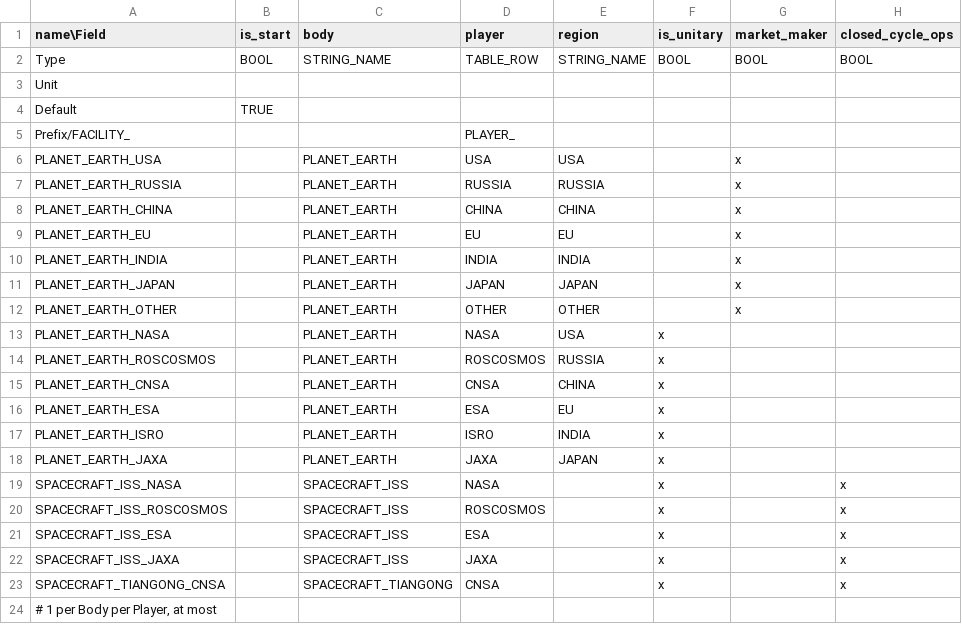
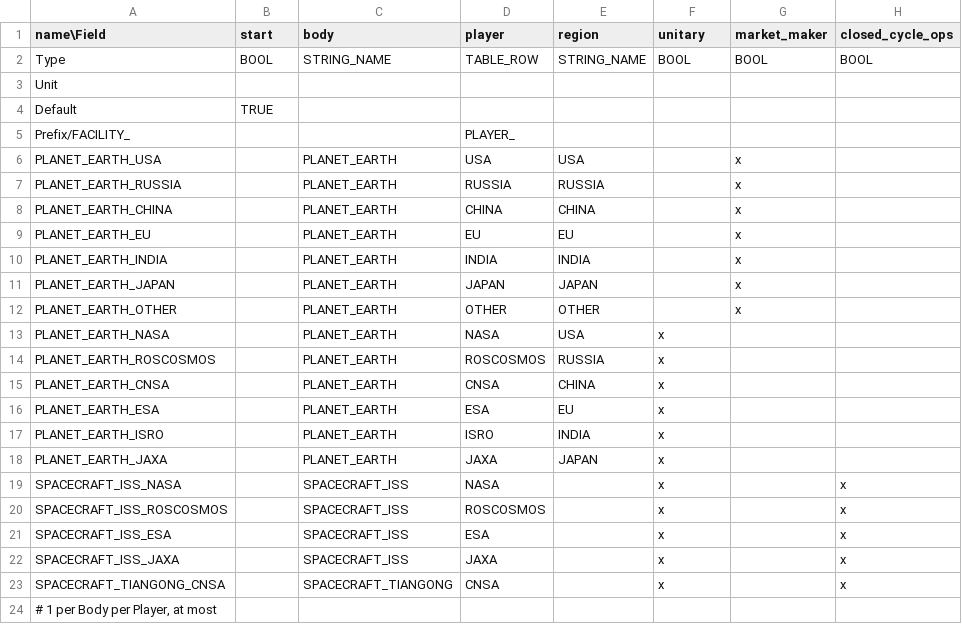
Before and after one commit to t2civ/astropolis_public, a TSV file: tables/facilities.tsv, drawn as a sheet; only a part is shown; the diff names each change by its address in the sheet, - before the commit and + after, or states it on an @@ line.

```diff
--- a/tables/facilities.tsv
+++ b/tables/facilities.tsv
-B1: is_start
+B1: start
-F1: is_unitary
+F1: unitary
```
Also changed, not shown: tables/achievements.tsv, tables/line_items.tsv, 24 other files.
